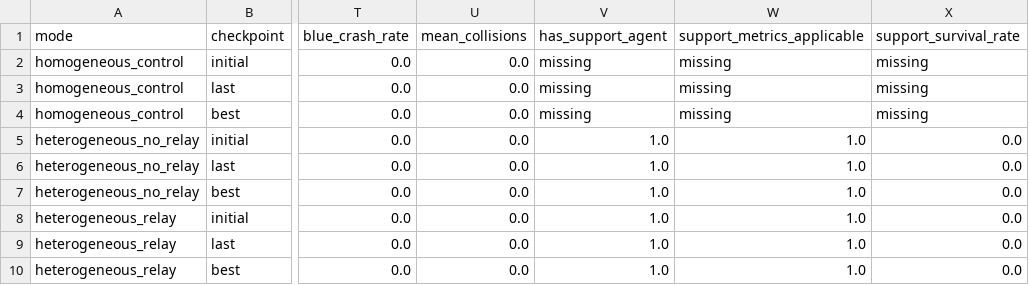
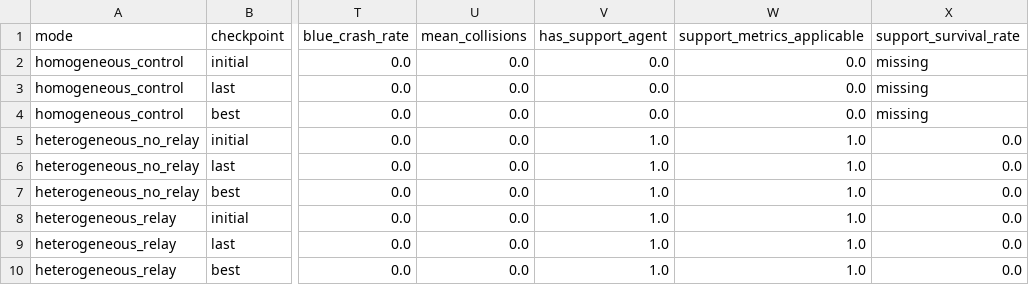
Before and after one commit to hpkun/1_uav, a CSV file: analysis/functional_3v3_seed1_20260730_213216/experiment_summary.csv, drawn as a sheet; only a part is shown, gaps mark what is left out; the diff names each change by its address in the sheet, - before the commit and + after, or states it on an @@ line.

```diff
--- a/analysis/functional_3v3_seed1_20260730_213216/experiment_summary.csv
+++ b/analysis/functional_3v3_seed1_20260730_213216/experiment_summary.csv
-V2:V4 (has_support_agent): missing
+V2:V4 (has_support_agent): 0.0
-W2:W4 (support_metrics_applicable): missing
+W2:W4 (support_metrics_applicable): 0.0
```
Also changed, not shown: analysis/functional_3v3_seed1_20260730_213216/artifact_integrity.csv, analysis/functional_3v3_seed1_20260730_213216/training_tail_summary.csv, 10 other files.
